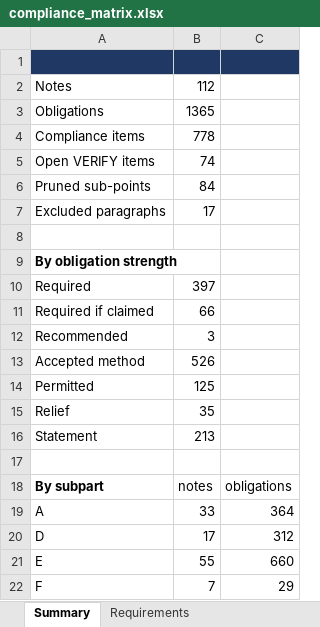
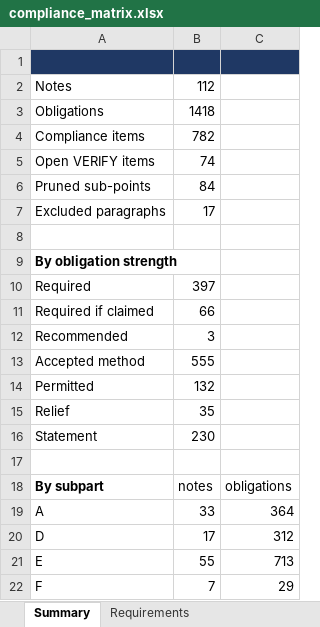
Before and after one commit to evrenge/CS-E, an Excel workbook: deck/compliance_matrix.xlsx, sheet Summary, drawn as a sheet; values as stored, in another font and other column widths than the file's, no borders; the diff names each change by its address in the sheet, - before the commit and + after, or states it on an @@ line.

```diff
--- a/deck/compliance_matrix.xlsx (sheet Summary)
+++ b/deck/compliance_matrix.xlsx (sheet Summary)
-B3: 1365
+B3: 1418
-B4: 778
+B4: 782
-B13: 526
+B13: 555
-B14: 125
+B14: 132
-B16: 213
+B16: 230
-C21: 660
+C21: 713
```
Also changed, not shown: sheet Requirements, sheet Compliance items, sheet Pruned sub-points, 2 other files.
